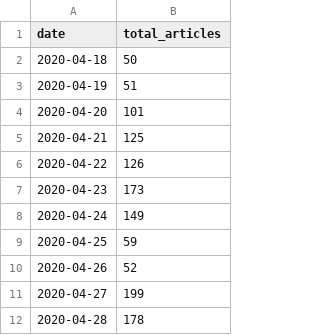
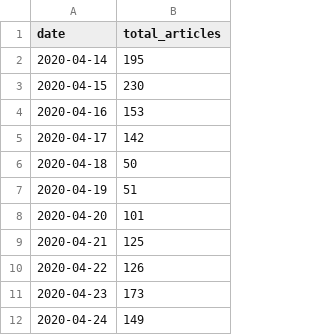
Before and after one commit to rich1123/Sentiment.Analysis, a CSV file: NewsAPI/news.csv, drawn as a sheet; only a part is shown; the shorter side is filled out with more unchanged rows.

```diff
--- a/NewsAPI/news.csv
+++ b/NewsAPI/news.csv
@@ -1,2 +1,6 @@
 date,total_articles
+2020-04-14,195
+2020-04-15,230
+2020-04-16,153
+2020-04-17,142
 2020-04-18,50
```
Also changed, not shown: NewsAPI/sentiment.csv, Twitter/twitter_request_tsla.csv, 3 other files.
